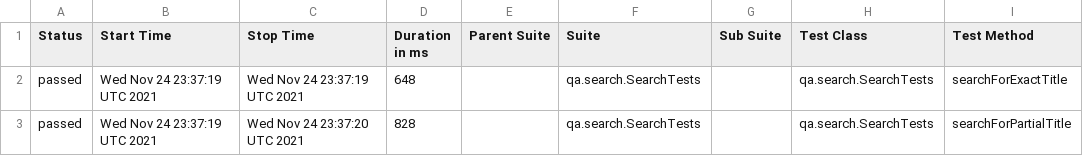
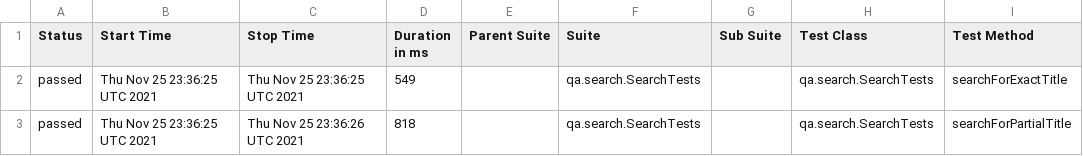
Before and after one commit to reinaldorossetti/playwright-kotlin-junit5, a CSV file: safari/data/suites.csv, drawn as a sheet; only a part is shown; the diff names each change by its address in the sheet, - before the commit and + after, or states it on an @@ line.

```diff
--- a/safari/data/suites.csv
+++ b/safari/data/suites.csv
-B2:B3 (Start Time): Wed Nov 24 23:37:19 UTC 2021
+B2:B3 (Start Time): Thu Nov 25 23:36:25 UTC 2021
-C2 (Stop Time): Wed Nov 24 23:37:19 UTC 2021
+C2 (Stop Time): Thu Nov 25 23:36:25 UTC 2021
-D2 (Duration in ms): 648
+D2 (Duration in ms): 549
-C3 (Stop Time): Wed Nov 24 23:37:20 UTC 2021
+C3 (Stop Time): Thu Nov 25 23:36:26 UTC 2021
-D3 (Duration in ms): 828
+D3 (Duration in ms): 818
```
Also changed, not shown: 17 other files.
